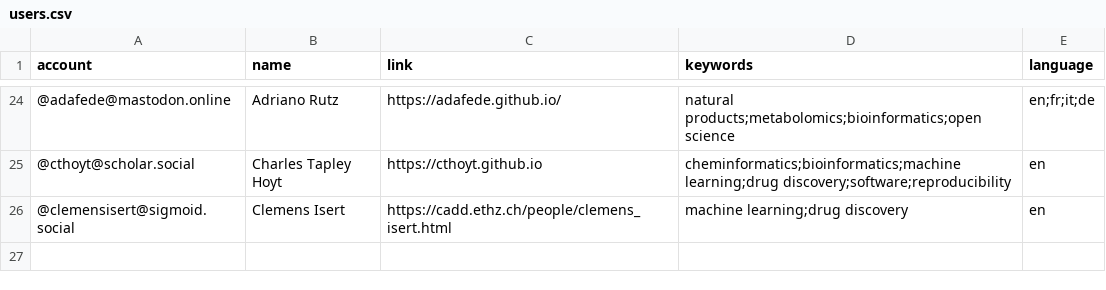
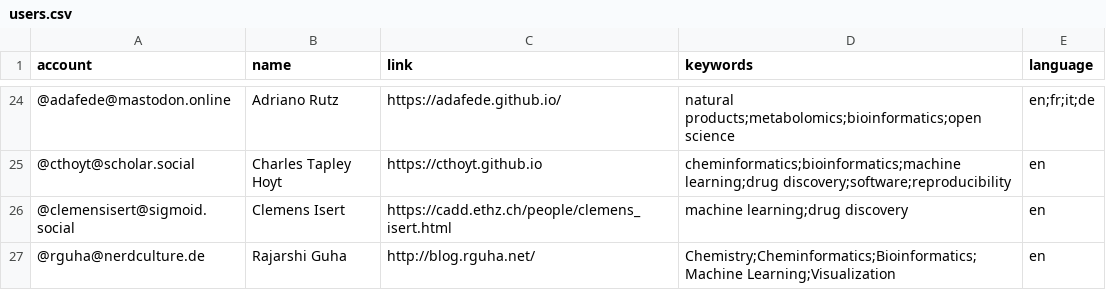
Before and after one commit to daenuprobst/Mastodon-Cheminformaticians, a CSV file: resources/users.csv, drawn as a sheet; only a part is shown, gaps mark what is left out.

Commit message:
Update users.csv

```diff
--- a/resources/users.csv
+++ b/resources/users.csv
@@ -26 +26,2 @@ account,name,link,keywords,language
 @clemensisert@sigmoid.social,Clemens Isert,https://cadd.ethz.ch/people/clemens_isert.html,machine learning;drug discovery,en
+@rguha@nerdculture.de,Rajarshi Guha,http://blog.rguha.net/,Chemistry;Cheminformatics;Bioinformatics;Machine Learning;Visualization,en
```
